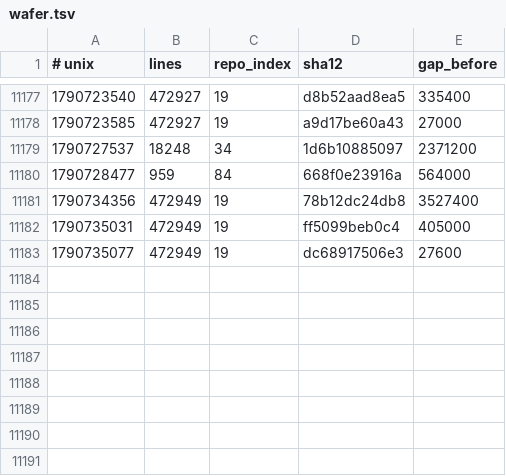
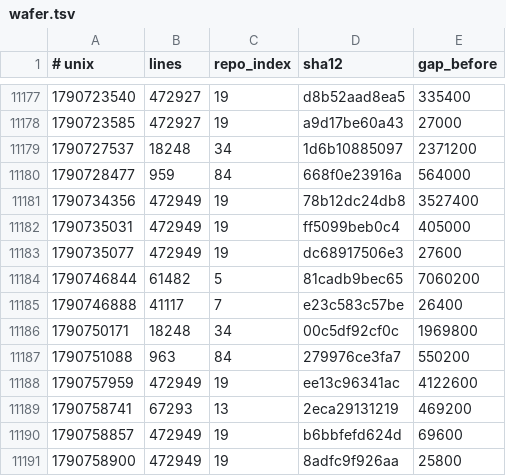
Before and after one commit to Ventusltd/kuiper-belt, a TSV file: cosmos/wafer.tsv, drawn as a sheet; only a part is shown, gaps mark what is left out; the diff names each change by its address in the sheet, - before the commit and + after, or states it on an @@ line.

```diff
--- a/cosmos/wafer.tsv
+++ b/cosmos/wafer.tsv
+row 11184: 1790746844 | 61482 | 5 | 81cadb9bec65 | 7060200
+row 11185: 1790746888 | 41117 | 7 | e23c583c57be | 26400
+row 11186: 1790750171 | 18248 | 34 | 00c5df92cf0c | 1969800
+row 11187: 1790751088 | 963 | 84 | 279976ce3fa7 | 550200
+row 11188: 1790757959 | 472949 | 19 | ee13c96341ac | 4122600
+row 11189: 1790758741 | 67293 | 13 | 2eca29131219 | 469200
+row 11190: 1790758857 | 472949 | 19 | b6bbfefd624d | 69600
+row 11191: 1790758900 | 472949 | 19 | 8adfc9f926aa | 25800
```
Also changed, not shown: cosmos/pulse.tsv, cosmos/repos.tsv, 2 other files.
